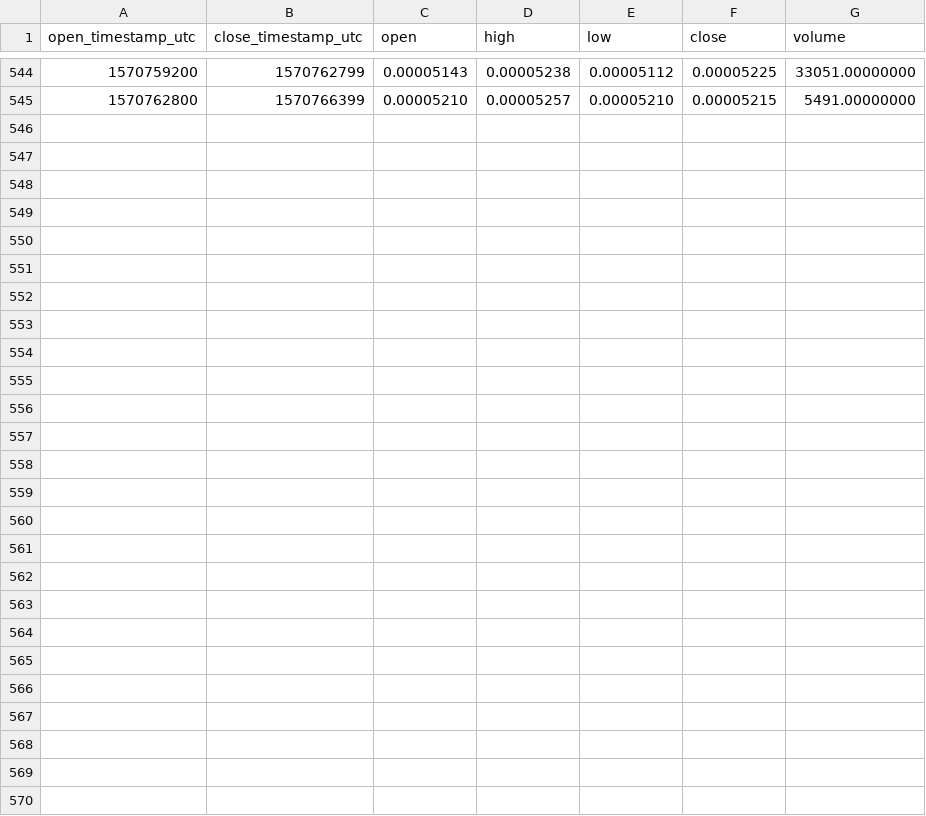
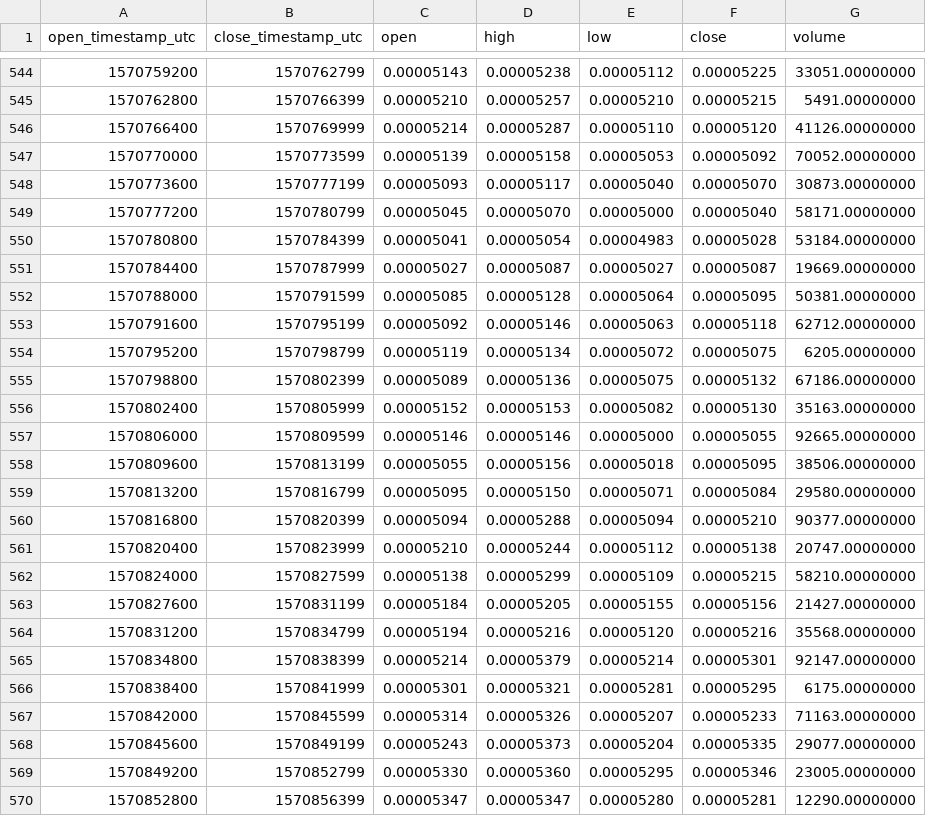
Before and after one commit to cryptobigbro/binance-BANDBTC, a CSV file: binance-BANDBTC-1h.csv, drawn as a sheet; only a part is shown, gaps mark what is left out; the diff names each change by its address in the sheet, - before the commit and + after, or states it on an @@ line.

Commit message:
Update OHLCV data.

```diff
--- a/binance-BANDBTC-1h.csv
+++ b/binance-BANDBTC-1h.csv
+row 546: 1570766400 | 1570769999 | 0.00005214 | 0.00005287 | 0.00005110 | 0.00005120 | 41126.00000000
+row 547: 1570770000 | 1570773599 | 0.00005139 | 0.00005158 | 0.00005053 | 0.00005092 | 70052.00000000
+row 548: 1570773600 | 1570777199 | 0.00005093 | 0.00005117 | 0.00005040 | 0.00005070 | 30873.00000000
+row 549: 1570777200 | 1570780799 | 0.00005045 | 0.00005070 | 0.00005000 | 0.00005040 | 58171.00000000
+row 550: 1570780800 | 1570784399 | 0.00005041 | 0.00005054 | 0.00004983 | 0.00005028 | 53184.00000000
+row 551: 1570784400 | 1570787999 | 0.00005027 | 0.00005087 | 0.00005027 | 0.00005087 | 19669.00000000
+row 552: 1570788000 | 1570791599 | 0.00005085 | 0.00005128 | 0.00005064 | 0.00005095 | 50381.00000000
+row 553: 1570791600 | 1570795199 | 0.00005092 | 0.00005146 | 0.00005063 | 0.00005118 | 62712.00000000
+row 554: 1570795200 | 1570798799 | 0.00005119 | 0.00005134 | 0.00005072 | 0.00005075 | 6205.00000000
+row 555: 1570798800 | 1570802399 | 0.00005089 | 0.00005136 | 0.00005075 | 0.00005132 | 67186.00000000
+row 556: 1570802400 | 1570805999 | 0.00005152 | 0.00005153 | 0.00005082 | 0.00005130 | 35163.00000000
+row 557: 1570806000 | 1570809599 | 0.00005146 | 0.00005146 | 0.00005000 | 0.00005055 | 92665.00000000
+row 558: 1570809600 | 1570813199 | 0.00005055 | 0.00005156 | 0.00005018 | 0.00005095 | 38506.00000000
+row 559: 1570813200 | 1570816799 | 0.00005095 | 0.00005150 | 0.00005071 | 0.00005084 | 29580.00000000
+row 560: 1570816800 | 1570820399 | 0.00005094 | 0.00005288 | 0.00005094 | 0.00005210 | 90377.00000000
+row 561: 1570820400 | 1570823999 | 0.00005210 | 0.00005244 | 0.00005112 | 0.00005138 | 20747.00000000
+row 562: 1570824000 | 1570827599 | 0.00005138 | 0.00005299 | 0.00005109 | 0.00005215 | 58210.00000000
+row 563: 1570827600 | 1570831199 | 0.00005184 | 0.00005205 | 0.00005155 | 0.00005156 | 21427.00000000
+row 564: 1570831200 | 1570834799 | 0.00005194 | 0.00005216 | 0.00005120 | 0.00005216 | 35568.00000000
+row 565: 1570834800 | 1570838399 | 0.00005214 | 0.00005379 | 0.00005214 | 0.00005301 | 92147.00000000
+row 566: 1570838400 | 1570841999 | 0.00005301 | 0.00005321 | 0.00005281 | 0.00005295 | 6175.00000000
+row 567: 1570842000 | 1570845599 | 0.00005314 | 0.00005326 | 0.00005207 | 0.00005233 | 71163.00000000
+row 568: 1570845600 | 1570849199 | 0.00005243 | 0.00005373 | 0.00005204 | 0.00005335 | 29077.00000000
+row 569: 1570849200 | 1570852799 | 0.00005330 | 0.00005360 | 0.00005295 | 0.00005346 | 23005.00000000
+row 570: 1570852800 | 1570856399 | 0.00005347 | 0.00005347 | 0.00005280 | 0.00005281 | 12290.00000000
```
Also changed, not shown: binance-BANDBTC-1d.csv, 1 other file.
